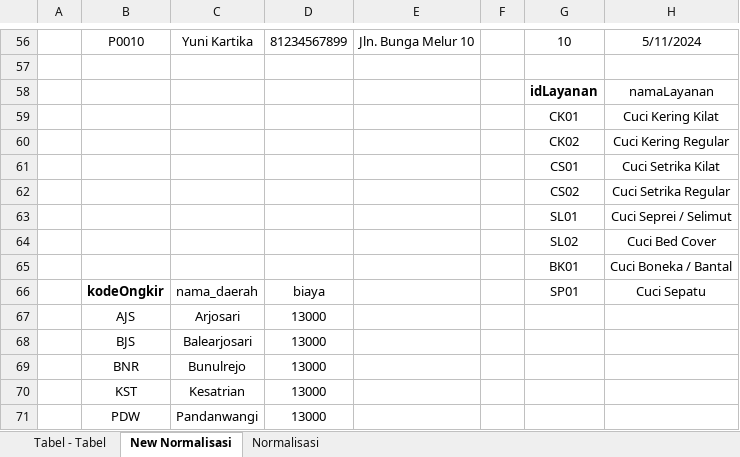
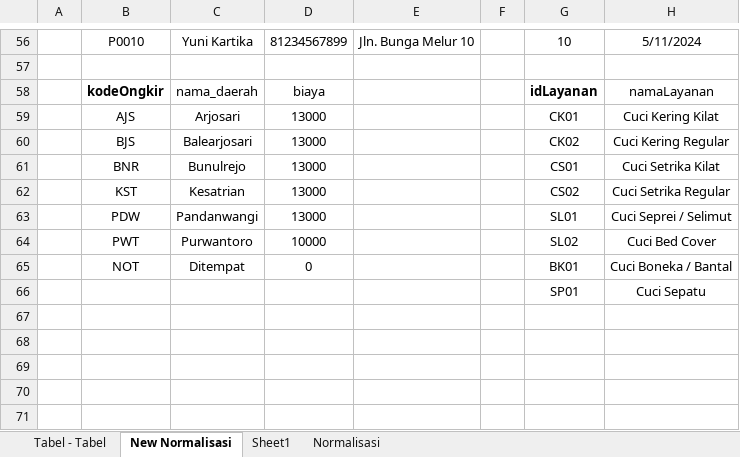
Before and after one commit to zidnafaz/Tugas-Akhir-Basis-Data, an Excel workbook: Tabel-tabel_1.xlsx, sheet New Normalisasi, drawn as a sheet; only a part is shown, gaps mark what is left out; values as stored, in another font and other column widths than the file's, no borders; rows hold the shown columns only; the diff covers the shown part only; the diff names each change by its address in the sheet, - before the commit and + after, or states it on an @@ line.

```diff
--- a/Tabel-tabel_1.xlsx (sheet New Normalisasi)
+++ b/Tabel-tabel_1.xlsx (sheet New Normalisasi)
+sheet tab: Sheet1
-B58: (empty)
+B58: kodeOngkir
-C58: (empty)
+C58: nama_daerah
-D58: (empty)
+D58: biaya
-B59: (empty)
+B59: AJS
-C59: (empty)
+C59: Arjosari
-D59:D63: (empty)
+D59:D63: 13000
-B60: (empty)
+B60: BJS
-C60: (empty)
+C60: Balearjosari
-B61: (empty)
+B61: BNR
-C61: (empty)
+C61: Bunulrejo
-B62: (empty)
+B62: KST
-C62: (empty)
+C62: Kesatrian
-B63: (empty)
+B63: PDW
-C63: (empty)
+C63: Pandanwangi
-B64: (empty)
+B64: PWT
-C64: (empty)
+C64: Purwantoro
-D64: (empty)
+D64: 10000
-B65: (empty)
+B65: NOT
-C65: (empty)
+C65: Ditempat
-D65: (empty)
+D65: 0
-B66: kodeOngkir
+B66: (empty)
-C66: nama_daerah
+C66: (empty)
-D66: biaya
+D66: (empty)
-B67: AJS
+B67: (empty)
-C67: Arjosari
+C67: (empty)
-D67:D69: 13000
+D67:D69: (empty)
-B68: BJS
+B68: (empty)
-C68: Balearjosari
+C68: (empty)
-B69: BNR
+B69: (empty)
-C69: Bunulrejo
+C69: (empty)
-row 70:  | KST | Kesatrian | 13000
+row 70: (empty)
-row 71:  | PDW | Pandanwangi | 13000
+row 71: (empty)
```
Also changed, not shown: 52 edited cells and cell formats elsewhere in this sheet, 5 other files.
